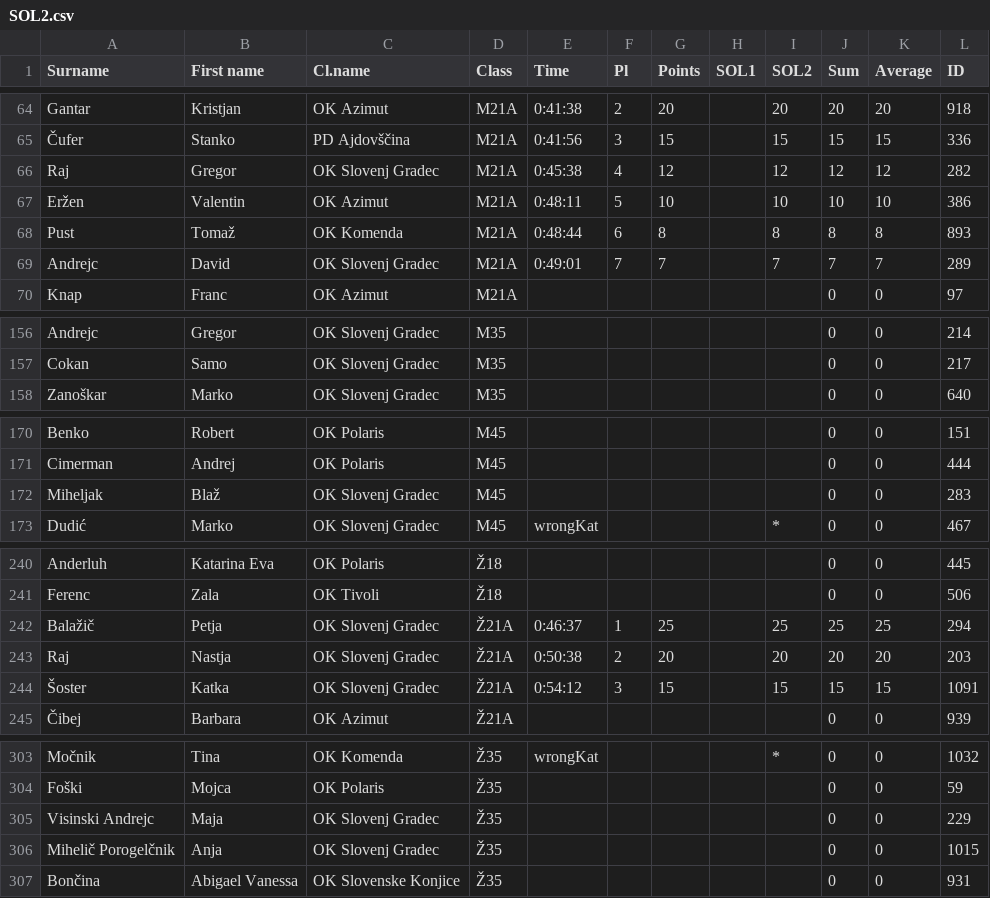
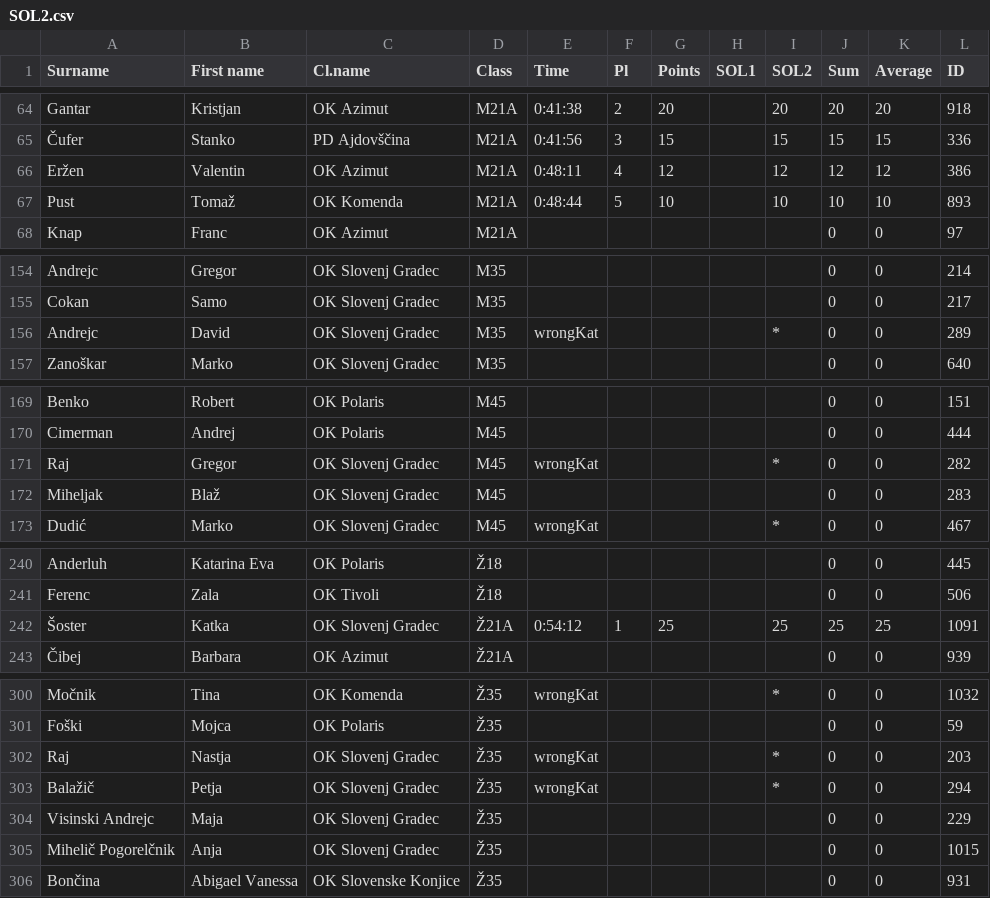
Before and after one commit to OZS-IT/SOL, a CSV file: Resna stanja/SOL2.csv, drawn as a sheet; only a part is shown, gaps mark what is left out; the diff covers the shown part only.

```diff
--- a/Resna stanja/SOL2.csv
+++ b/Resna stanja/SOL2.csv
@@ -65,6 +65,4 @@ Gantar;Kristjan;OK Azimut;M21A;0:41:38;2;20;;20;20;20;918
 Čufer;Stanko;PD Ajdovščina;M21A;0:41:56;3;15;;15;15;15;336
-Raj;Gregor;OK Slovenj Gradec;M21A;0:45:38;4;12;;12;12;12;282
-Eržen;Valentin;OK Azimut;M21A;0:48:11;5;10;;10;10;10;386
-Pust;Tomaž;OK Komenda;M21A;0:48:44;6;8;;8;8;8;893
-Andrejc;David;OK Slovenj Gradec;M21A;0:49:01;7;7;;7;7;7;289
+Eržen;Valentin;OK Azimut;M21A;0:48:11;4;12;;12;12;12;386
+Pust;Tomaž;OK Komenda;M21A;0:48:44;5;10;;10;10;10;893
 Knap;Franc;OK Azimut;M21A;;;;;;0;0;97
@@ -157,2 +155,3 @@ Andrejc;Gregor;OK Slovenj Gradec;M35;;;;;;0;0;214
 Cokan;Samo;OK Slovenj Gradec;M35;;;;;;0;0;217
+Andrejc;David;OK Slovenj Gradec;M35;wrongKat;;;;*;0;0;289
 Zanoškar;Marko;OK Slovenj Gradec;M35;;;;;;0;0;640
@@ -171,2 +170,3 @@ Benko;Robert;OK Polaris;M45;;;;;;0;0;151
 Cimerman;Andrej;OK Polaris;M45;;;;;;0;0;444
+Raj;Gregor;OK Slovenj Gradec;M45;wrongKat;;;;*;0;0;282
 Miheljak;Blaž;OK Slovenj Gradec;M45;;;;;;0;0;283
@@ -241,5 +241,3 @@ Anderluh;Katarina Eva;OK Polaris;Ž18;;;;;;0;0;445
 Ferenc;Zala;OK Tivoli;Ž18;;;;;;0;0;506
-Balažič;Petja;OK Slovenj Gradec;Ž21A;0:46:37;1;25;;25;25;25;294
-Raj;Nastja;OK Slovenj Gradec;Ž21A;0:50:38;2;20;;20;20;20;203
-Šoster;Katka;OK Slovenj Gradec;Ž21A;0:54:12;3;15;;15;15;15;1091
+Šoster;Katka;OK Slovenj Gradec;Ž21A;0:54:12;1;25;;25;25;25;1091
 Čibej;Barbara;OK Azimut;Ž21A;;;;;;0;0;939
@@ -304,4 +301,6 @@ Močnik;Tina;OK Komenda;Ž35;wrongKat;;;;*;0;0;1032
 Foški;Mojca;OK Polaris;Ž35;;;;;;0;0;59
+Raj;Nastja;OK Slovenj Gradec;Ž35;wrongKat;;;;*;0;0;203
+Balažič;Petja;OK Slovenj Gradec;Ž35;wrongKat;;;;*;0;0;294
 Visinski Andrejc;Maja;OK Slovenj Gradec;Ž35;;;;;;0;0;229
-Mihelič Porogelčnik;Anja;OK Slovenj Gradec;Ž35;;;;;;0;0;1015
+Mihelič Pogorelčnik;Anja;OK Slovenj Gradec;Ž35;;;;;;0;0;1015
 Bončina;Abigael Vanessa;OK Slovenske Konjice;Ž35;;;;;;0;0;931
```
Also changed, not shown: 1 added row, 1 removed row and 35 edited cells elsewhere in this file, Registracije/registracije2.csv, Registracije/registracije3.csv, 3 other files.
